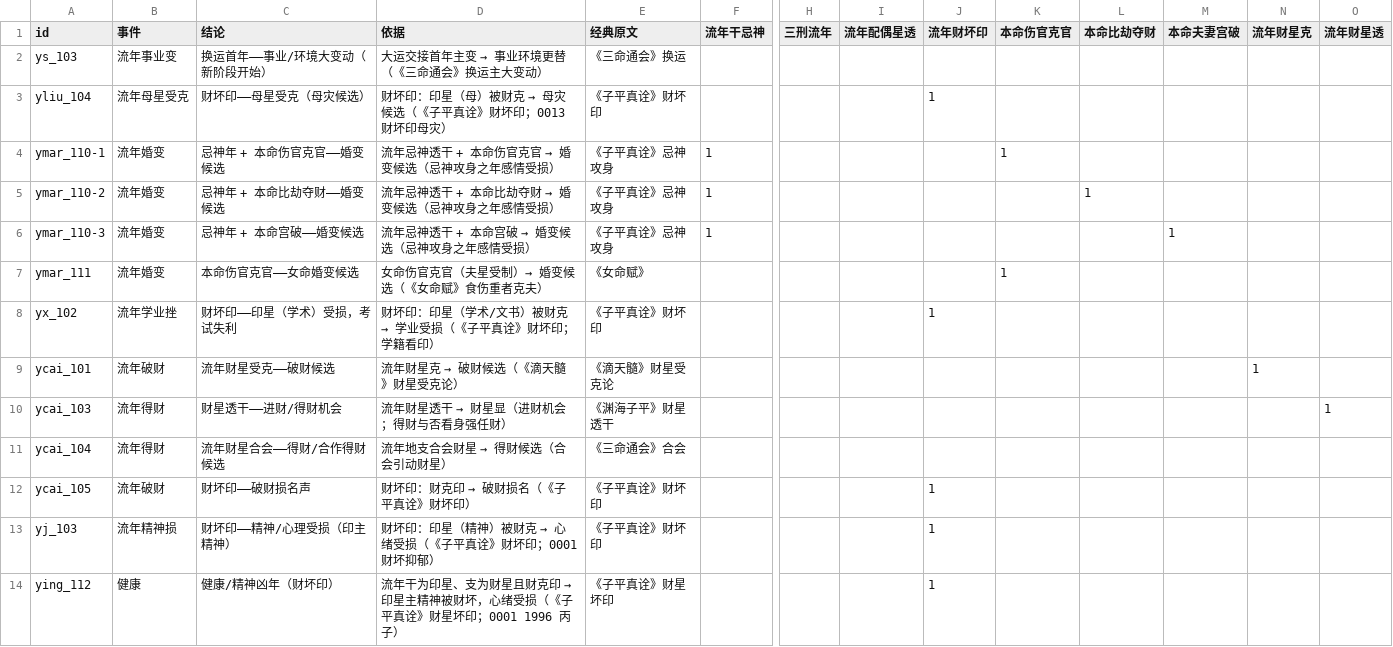
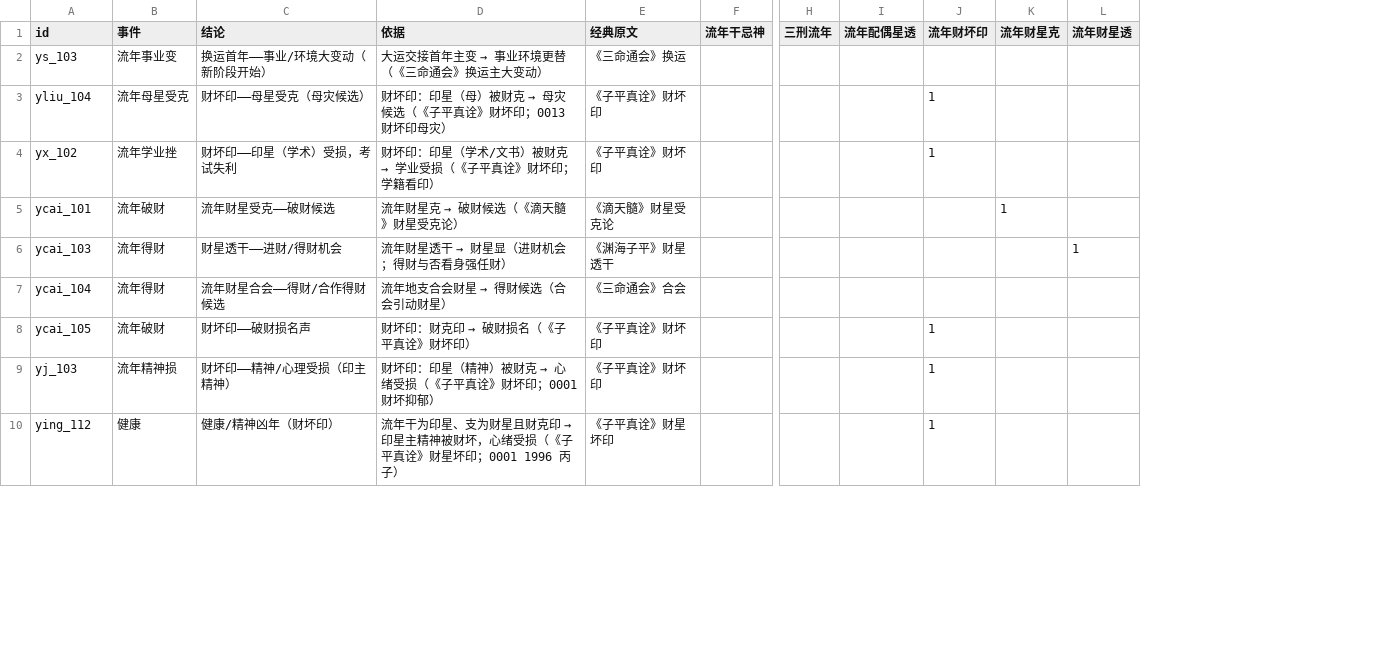
Before and after one commit to ml8s/liki, a CSV file: skills/liki-bazi/tools/bazi/年十神.csv, drawn as a sheet; only a part is shown, gaps mark what is left out; rows hold the shown columns only; the diff names each change by its address in the sheet, - before the commit and + after, or states it on an @@ line.

```diff
--- a/skills/liki-bazi/tools/bazi/年十神.csv
+++ b/skills/liki-bazi/tools/bazi/年十神.csv
-column K (本命伤官克官), empty
-column L (本命比劫夺财), empty
-column M (本命夫妻宫破), empty
-row 4: ymar_110-1 | 流年婚变 | 忌神年 + 本命伤官克官——婚变候选 | 流年忌神透干 + 本命伤官克官 → 婚变候选（忌神攻身之年感情受损） | 《子平真诠》忌神攻身 | 1 |  |  |  | 1
-row 5: ymar_110-2 | 流年婚变 | 忌神年 + 本命比劫夺财——婚变候选 | 流年忌神透干 + 本命比劫夺财 → 婚变候选（忌神攻身之年感情受损） | 《子平真诠》忌神攻身 | 1 |  |  |  |  | 1
-row 6: ymar_110-3 | 流年婚变 | 忌神年 + 本命宫破——婚变候选 | 流年忌神透干 + 本命宫破 → 婚变候选（忌神攻身之年感情受损） | 《子平真诠》忌神攻身 | 1 |  |  |  |  |  | 1
-row 7: ymar_111 | 流年婚变 | 本命伤官克官——女命婚变候选 | 女命伤官克官（夫星受制）→ 婚变候选（《女命赋》食伤重者克夫） | 《女命赋》 |  |  |  |  | 1
```
Also changed, not shown: skills/liki-bazi/tools/bazi/年六亲.csv, skills/liki-bazi/tools/factors/factors_liunian.csv, 11 other files.
